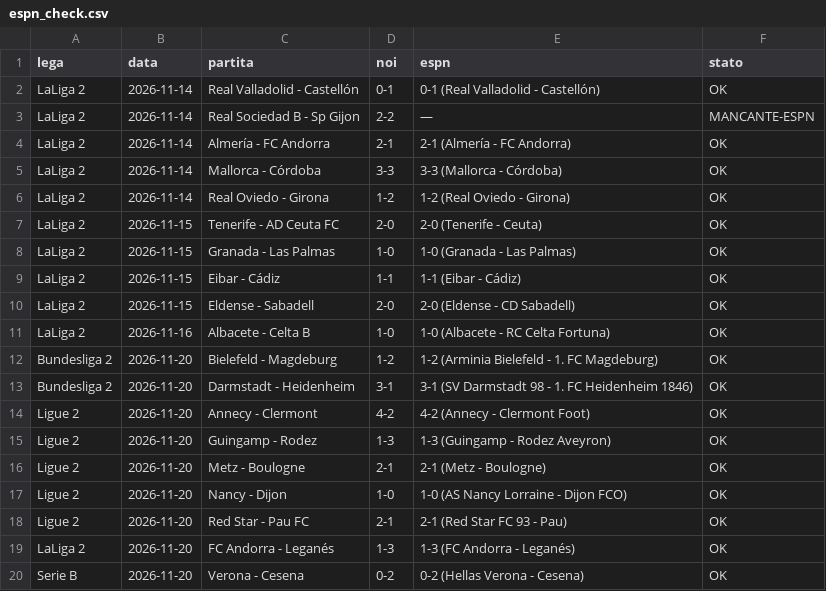
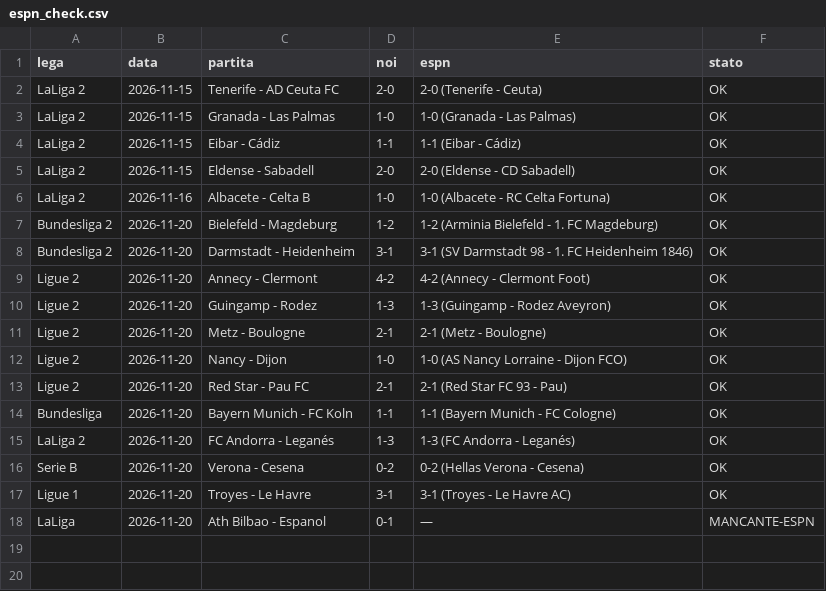
Before and after one commit to marianovigna95/predictor, a CSV file: data/espn_check.csv, drawn as a sheet; removed rows and columns are numbered as before the commit, all else as after; the diff names each change by its address in the sheet, - before the commit and + after, or states it on an @@ line.

```diff
--- a/data/espn_check.csv
+++ b/data/espn_check.csv
-row 2: LaLiga 2 | 2026-11-14 | Real Valladolid - Castellón | 0-1 | 0-1 (Real Valladolid - Castellón) | OK
-row 3: LaLiga 2 | 2026-11-14 | Real Sociedad B - Sp Gijon | 2-2 | — | MANCANTE-ESPN
-row 4: LaLiga 2 | 2026-11-14 | Almería - FC Andorra | 2-1 | 2-1 (Almería - FC Andorra) | OK
-row 5: LaLiga 2 | 2026-11-14 | Mallorca - Córdoba | 3-3 | 3-3 (Mallorca - Córdoba) | OK
-row 6: LaLiga 2 | 2026-11-14 | Real Oviedo - Girona | 1-2 | 1-2 (Real Oviedo - Girona) | OK
+row 14: Bundesliga | 2026-11-20 | Bayern Munich - FC Koln | 1-1 | 1-1 (Bayern Munich - FC Cologne) | OK
+row 17: Ligue 1 | 2026-11-20 | Troyes - Le Havre | 3-1 | 3-1 (Troyes - Le Havre AC) | OK
+row 18: LaLiga | 2026-11-20 | Ath Bilbao - Espanol | 0-1 | — | MANCANTE-ESPN
```
Also changed, not shown: data/bilancio_motore.csv, data/pronostico_motore.csv, 44 other files.
